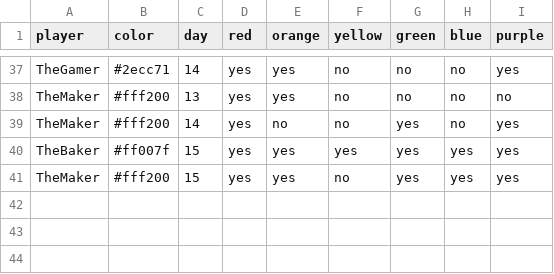
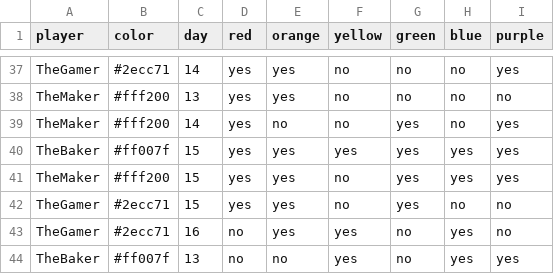
Before and after one commit to bougainvillaknob/eat_the_rainbow, a CSV file: data.csv, drawn as a sheet; only a part is shown, gaps mark what is left out.

Commit message:
Update data.csv

```diff
--- a/data.csv
+++ b/data.csv
@@ -41 +41,4 @@ TheBaker,#ff007f,15,yes,yes,yes,yes,yes,yes
 TheMaker,#fff200,15,yes,yes,no,yes,yes,yes
+TheGamer,#2ecc71,15,yes,yes,no,yes,no,no
+TheGamer,#2ecc71,16,no,yes,yes,no,yes,no
+TheBaker,#ff007f,13,no,no,yes,no,yes,yes
```
